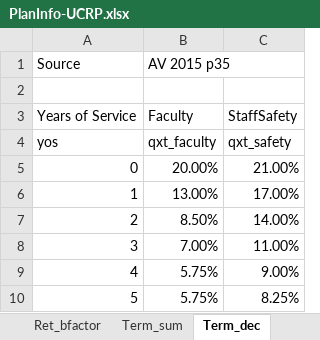
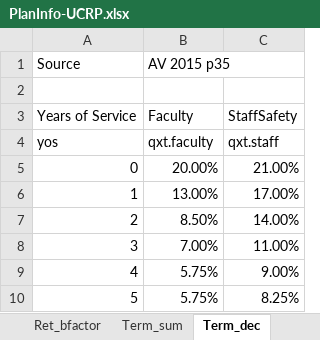
Before and after one commit to marshallpku/Model_UCRP, an Excel workbook: Data/PlanInfo-UCRP.xlsx, sheet Term_dec, drawn as a sheet; only a part is shown; values as stored, in another font and other column widths than the file's, no borders; charts and pictures not drawn; the diff names each change by its address in the sheet, - before the commit and + after, or states it on an @@ line.

```diff
--- a/Data/PlanInfo-UCRP.xlsx (sheet Term_dec)
+++ b/Data/PlanInfo-UCRP.xlsx (sheet Term_dec)
-B4 (AV 2015 p35): qxt_faculty
+B4 (AV 2015 p35): qxt.faculty
-C4: qxt_safety
+C4: qxt.staff
```
Also changed, not shown: sheet Term_sum, charts or pictures, Data/detective_ActOnly.xlsx, Data/detective_RetOnly.xlsx, 19 other files.
